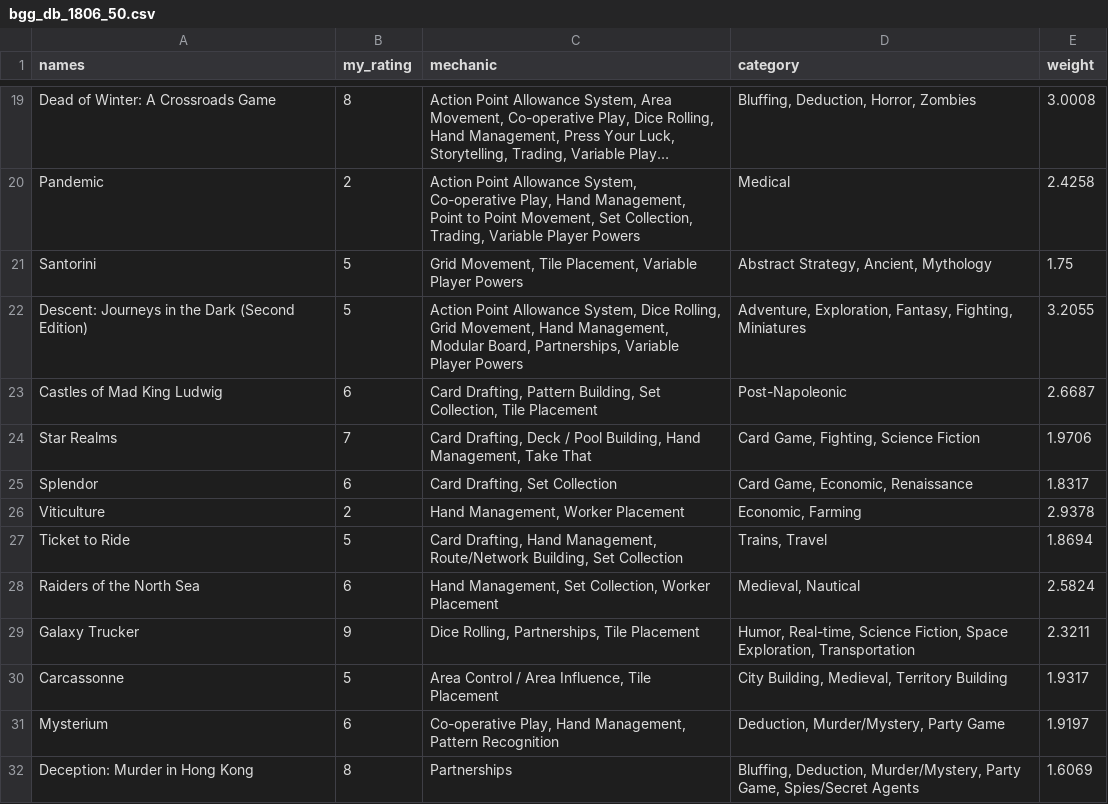
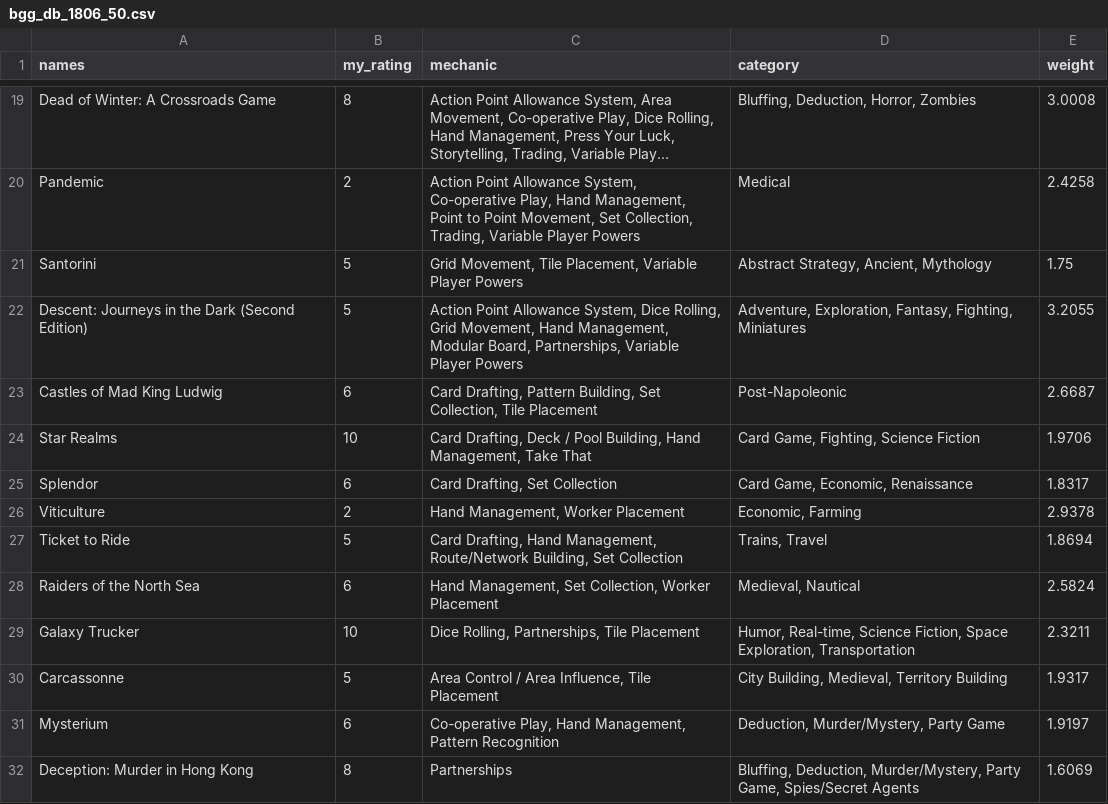
Before and after one commit to TremaineJScott/board_game_ai, a CSV file: app/data/bgg_db_1806_50.csv, drawn as a sheet; only a part is shown, gaps mark what is left out; long unchanged cells end in …; the diff covers the shown part only.

```diff
--- a/app/data/bgg_db_1806_50.csv
+++ b/app/data/bgg_db_1806_50.csv
@@ -23,3 +23,3 @@ Descent: Journeys in the Dark (Second Edition),5,"Action Point Allowance System,
 Castles of Mad King Ludwig,6,"Card Drafting, Pattern Building, Set Collection, Tile Placement",Post-Napoleonic,2.6687
-Star Realms,7,"Card Drafting, Deck / Pool Building, Hand Management, Take That","Card Game, Fighting, Science Fiction",1.9706
+Star Realms,10,"Card Drafting, Deck / Pool Building, Hand Management, Take That","Card Game, Fighting, Science Fiction",1.9706
 Splendor,6,"Card Drafting, Set Collection","Card Game, Economic, Renaissance",1.8317
@@ -28,3 +28,3 @@ Ticket to Ride,5,"Card Drafting, Hand Management, Route/Network Building, Set Co
 Raiders of the North Sea,6,"Hand Management, Set Collection, Worker Placement","Medieval, Nautical",2.5824
-Galaxy Trucker,9,"Dice Rolling, Partnerships, Tile Placement","Humor, Real-time, Science Fiction, Space Exploration, Transportation",2.3211
+Galaxy Trucker,10,"Dice Rolling, Partnerships, Tile Placement","Humor, Real-time, Science Fiction, Space Exploration, Transportation",2.3211
 Carcassonne,5,"Area Control / Area Influence, Tile Placement","City Building, Medieval, Territory Building",1.9317
```
Also changed, not shown: 8 edited cells elsewhere in this file, app/data/Category_Ratings.csv, 3 other files.
